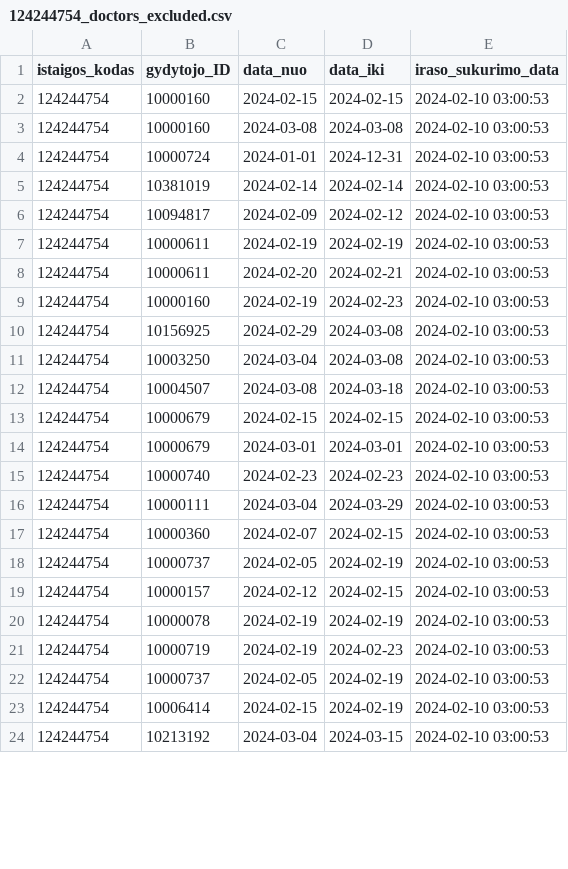
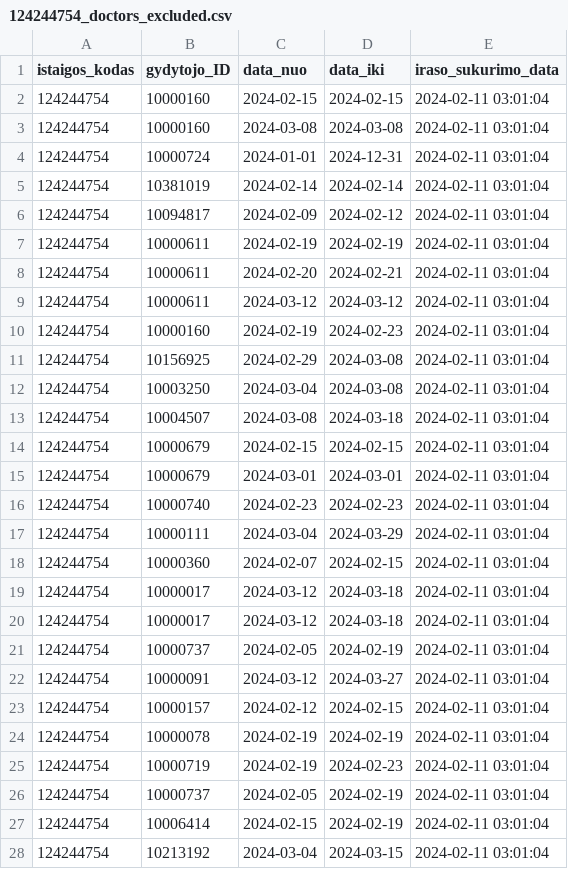
Before and after one commit to vilnius/karoliniskiu-poliklinika, a CSV file: 124244754_doctors_excluded.csv, drawn as a sheet; only a part is shown; the diff covers the shown part only.

```diff
--- a/124244754_doctors_excluded.csv
+++ b/124244754_doctors_excluded.csv
@@ -1,24 +1,28 @@
 istaigos_kodas;gydytojo_ID;data_nuo;data_iki;iraso_sukurimo_data
-124244754;10000160;2024-02-15;2024-02-15;2024-02-10 03:00:53
-124244754;10000160;2024-03-08;2024-03-08;2024-02-10 03:00:53
-124244754;10000724;2024-01-01;2024-12-31;2024-02-10 03:00:53
-124244754;10381019;2024-02-14;2024-02-14;2024-02-10 03:00:53
-124244754;10094817;2024-02-09;2024-02-12;2024-02-10 03:00:53
-124244754;10000611;2024-02-19;2024-02-19;2024-02-10 03:00:53
-124244754;10000611;2024-02-20;2024-02-21;2024-02-10 03:00:53
-124244754;10000160;2024-02-19;2024-02-23;2024-02-10 03:00:53
-124244754;10156925;2024-02-29;2024-03-08;2024-02-10 03:00:53
-124244754;10003250;2024-03-04;2024-03-08;2024-02-10 03:00:53
-124244754;10004507;2024-03-08;2024-03-18;2024-02-10 03:00:53
-124244754;10000679;2024-02-15;2024-02-15;2024-02-10 03:00:53
-124244754;10000679;2024-03-01;2024-03-01;2024-02-10 03:00:53
-124244754;10000740;2024-02-23;2024-02-23;2024-02-10 03:00:53
-124244754;10000111;2024-03-04;2024-03-29;2024-02-10 03:00:53
-124244754;10000360;2024-02-07;2024-02-15;2024-02-10 03:00:53
-124244754;10000737;2024-02-05;2024-02-19;2024-02-10 03:00:53
-124244754;10000157;2024-02-12;2024-02-15;2024-02-10 03:00:53
-124244754;10000078;2024-02-19;2024-02-19;2024-02-10 03:00:53
-124244754;10000719;2024-02-19;2024-02-23;2024-02-10 03:00:53
-124244754;10000737;2024-02-05;2024-02-19;2024-02-10 03:00:53
-124244754;10006414;2024-02-15;2024-02-19;2024-02-10 03:00:53
-124244754;10213192;2024-03-04;2024-03-15;2024-02-10 03:00:53
+124244754;10000160;2024-02-15;2024-02-15;2024-02-11 03:01:04
+124244754;10000160;2024-03-08;2024-03-08;2024-02-11 03:01:04
+124244754;10000724;2024-01-01;2024-12-31;2024-02-11 03:01:04
+124244754;10381019;2024-02-14;2024-02-14;2024-02-11 03:01:04
+124244754;10094817;2024-02-09;2024-02-12;2024-02-11 03:01:04
+124244754;10000611;2024-02-19;2024-02-19;2024-02-11 03:01:04
+124244754;10000611;2024-02-20;2024-02-21;2024-02-11 03:01:04
+124244754;10000611;2024-03-12;2024-03-12;2024-02-11 03:01:04
+124244754;10000160;2024-02-19;2024-02-23;2024-02-11 03:01:04
+124244754;10156925;2024-02-29;2024-03-08;2024-02-11 03:01:04
+124244754;10003250;2024-03-04;2024-03-08;2024-02-11 03:01:04
+124244754;10004507;2024-03-08;2024-03-18;2024-02-11 03:01:04
+124244754;10000679;2024-02-15;2024-02-15;2024-02-11 03:01:04
+124244754;10000679;2024-03-01;2024-03-01;2024-02-11 03:01:04
+124244754;10000740;2024-02-23;2024-02-23;2024-02-11 03:01:04
+124244754;10000111;2024-03-04;2024-03-29;2024-02-11 03:01:04
+124244754;10000360;2024-02-07;2024-02-15;2024-02-11 03:01:04
+124244754;10000017;2024-03-12;2024-03-18;2024-02-11 03:01:04
+124244754;10000017;2024-03-12;2024-03-18;2024-02-11 03:01:04
+124244754;10000737;2024-02-05;2024-02-19;2024-02-11 03:01:04
+124244754;10000091;2024-03-12;2024-03-27;2024-02-11 03:01:04
+124244754;10000157;2024-02-12;2024-02-15;2024-02-11 03:01:04
+124244754;10000078;2024-02-19;2024-02-19;2024-02-11 03:01:04
+124244754;10000719;2024-02-19;2024-02-23;2024-02-11 03:01:04
+124244754;10000737;2024-02-05;2024-02-19;2024-02-11 03:01:04
+124244754;10006414;2024-02-15;2024-02-19;2024-02-11 03:01:04
+124244754;10213192;2024-03-04;2024-03-15;2024-02-11 03:01:04
```
Also changed, not shown: 2 added rows and 15 edited cells elsewhere in this file, 124244754_family_doctors_list.csv, 124244754_family_doctors_visits_hours.csv, 1 other file.
